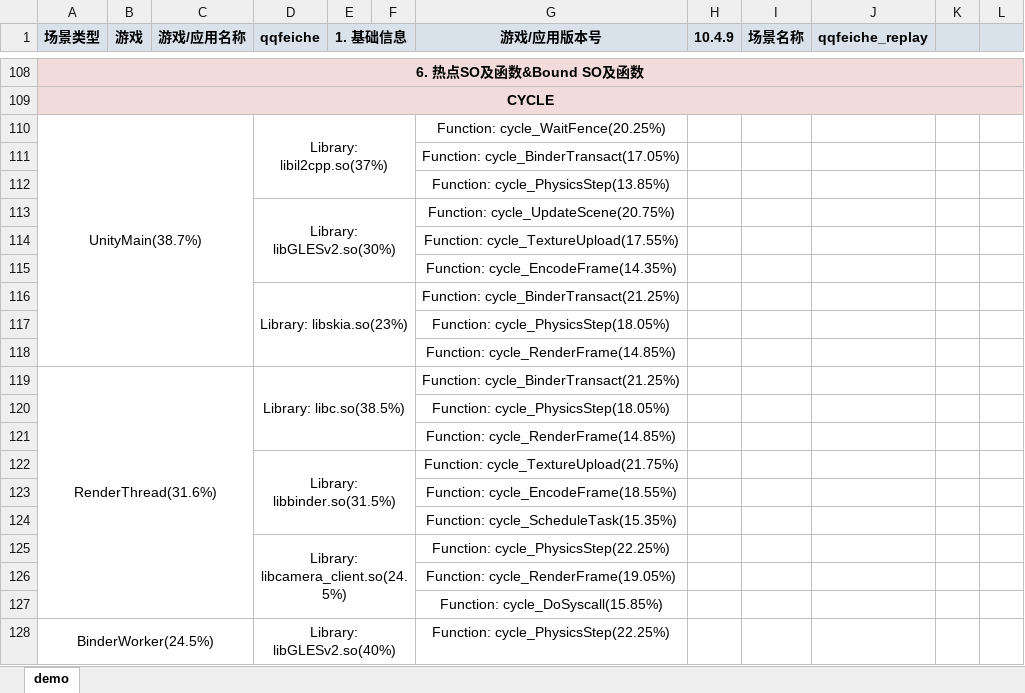
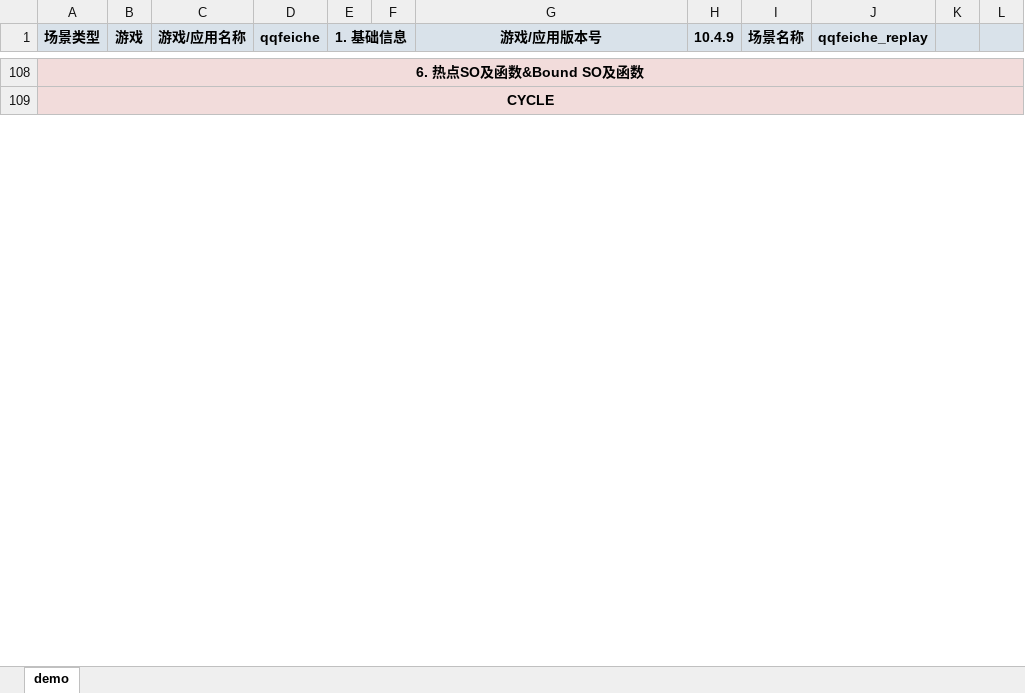
Before and after one commit to EI77885/CPU-Scenario-Library, an Excel workbook: source_data/01_game/qqfeiche_replay/CPU测试场景库分析_qqfeiche_replay.xlsx, sheet demo, drawn as a sheet; only a part is shown, gaps mark what is left out; values as stored, in another font and other column widths than the file's, no borders; charts and pictures not drawn; removed rows and columns are numbered as before the commit, all else as after; the diff covers the shown part only; the diff names each change by its address in the sheet, - before the commit and + after, or states it on an @@ line.

```diff
--- a/source_data/01_game/qqfeiche_replay/CPU测试场景库分析_qqfeiche_replay.xlsx (sheet demo)
+++ b/source_data/01_game/qqfeiche_replay/CPU测试场景库分析_qqfeiche_replay.xlsx (sheet demo)
-row 110: UnityMain(38.7%) |  |  | Library: libil2cpp.so(37%) |  |  | Function: cycle_WaitFence(20.25%)
-row 111:  |  |  |  |  |  | Function: cycle_BinderTransact(17.05%)
-row 112:  |  |  |  |  |  | Function: cycle_PhysicsStep(13.85%)
-row 113:  |  |  | Library: libGLESv2.so(30%) |  |  | Function: cycle_UpdateScene(20.75%)
-row 114:  |  |  |  |  |  | Function: cycle_TextureUpload(17.55%)
-row 115:  |  |  |  |  |  | Function: cycle_EncodeFrame(14.35%)
-row 116:  |  |  | Library: libskia.so(23%) |  |  | Function: cycle_BinderTransact(21.25%)
-row 117:  |  |  |  |  |  | Function: cycle_PhysicsStep(18.05%)
-row 118:  |  |  |  |  |  | Function: cycle_RenderFrame(14.85%)
-row 119: RenderThread(31.6%) |  |  | Library: libc.so(38.5%) |  |  | Function: cycle_BinderTransact(21.25%)
-row 120:  |  |  |  |  |  | Function: cycle_PhysicsStep(18.05%)
-row 121:  |  |  |  |  |  | Function: cycle_RenderFrame(14.85%)
-row 122:  |  |  | Library: libbinder.so(31.5%) |  |  | Function: cycle_TextureUpload(21.75%)
-row 123:  |  |  |  |  |  | Function: cycle_EncodeFrame(18.55%)
-row 124:  |  |  |  |  |  | Function: cycle_ScheduleTask(15.35%)
-row 125:  |  |  | Library: libcamera_client.so(24.5%) |  |  | Function: cycle_PhysicsStep(22.25%)
-row 126:  |  |  |  |  |  | Function: cycle_RenderFrame(19.05%)
-row 127:  |  |  |  |  |  | Function: cycle_DoSyscall(15.85%)
-row 128: BinderWorker(24.5%) |  |  | Library: libGLESv2.so(40%) |  |  | Function: cycle_PhysicsStep(22.25%)
```
Also changed, not shown: 82 added rows, 63 removed rows, 118 edited cells, cell formats and merged cells elsewhere in this sheet, source_data/01_game/wzry_replay/CPU测试场景库分析_wzry_replay.xlsx, source_data/02_app/douyin_video/CPU测试场景库分析_douyin_video.xlsx, 14 other files.
